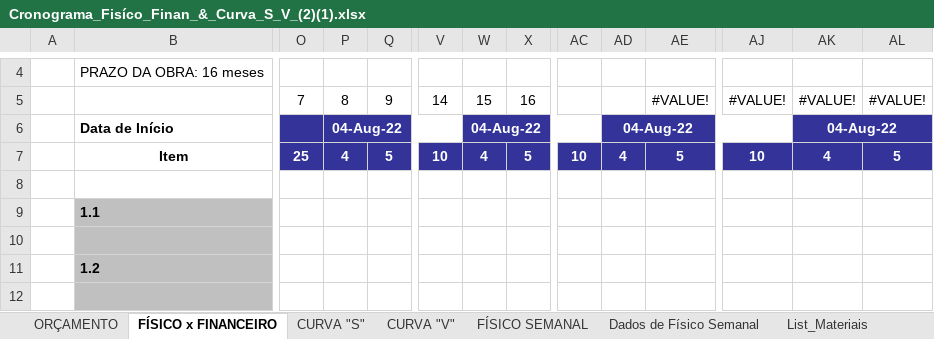
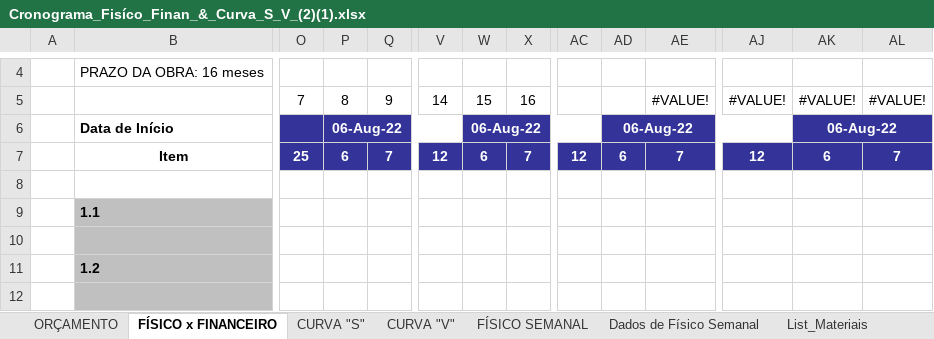
Before and after one commit to EdgardSancosta/Cronograma_Fisico_Financeiro, an Excel workbook: Cronograma_Fisíco_Finan_&_Curva_S_V_(2)(1).xlsx, sheet FÍSICO x FINANCEIRO, drawn as a sheet; only a part is shown, gaps mark what is left out; values as stored, in another font and other column widths than the file's, no borders; charts and pictures and conditional formats not drawn; removed rows and columns are numbered as before the commit, all else as after; rows hold the shown columns only; the diff names each change by its address in the sheet, - before the commit and + after, or states it on an @@ line.

Commit message:
Update Cronograma_Fisíco_Finan_&_Curva_S_V_(2)(1).xlsx

```diff
--- a/Cronograma_Fisíco_Finan_&_Curva_S_V_(2)(1).xlsx (sheet FÍSICO x FINANCEIRO)
+++ b/Cronograma_Fisíco_Finan_&_Curva_S_V_(2)(1).xlsx (sheet FÍSICO x FINANCEIRO)
-P6: 04-Aug-22
+P6: 06-Aug-22
-W6: 04-Aug-22
+W6: 06-Aug-22
-AD6: 04-Aug-22
+AD6: 06-Aug-22
-AK6: 04-Aug-22
+AK6: 06-Aug-22
-row 7:  | Item | 25 | 4 | 5 | 10 | 4 | 5 | 10 | 4 | 5 | 10 | 4 | 5
+row 7:  | Item | 25 | 6 | 7 | 12 | 6 | 7 | 12 | 6 | 7 | 12 | 6 | 7
```
Also changed, not shown: sheet CUST_Diário_M_Obra, sheet CUST_Geral_M_OBRA, formulas that keep their value, charts or pictures.
